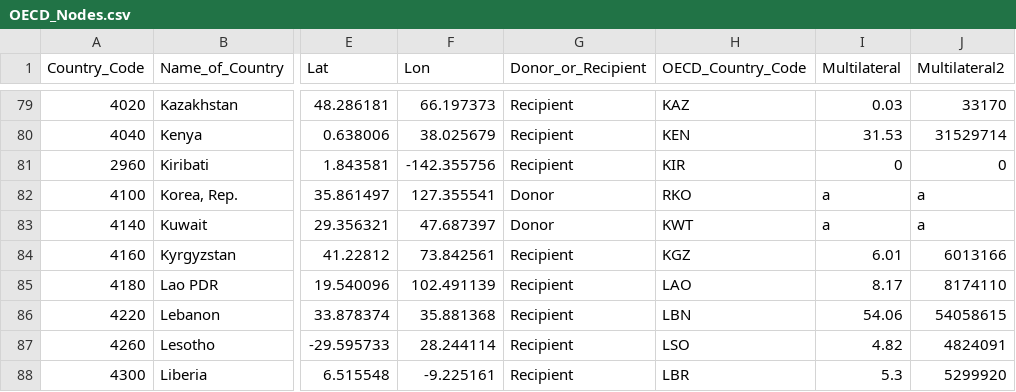
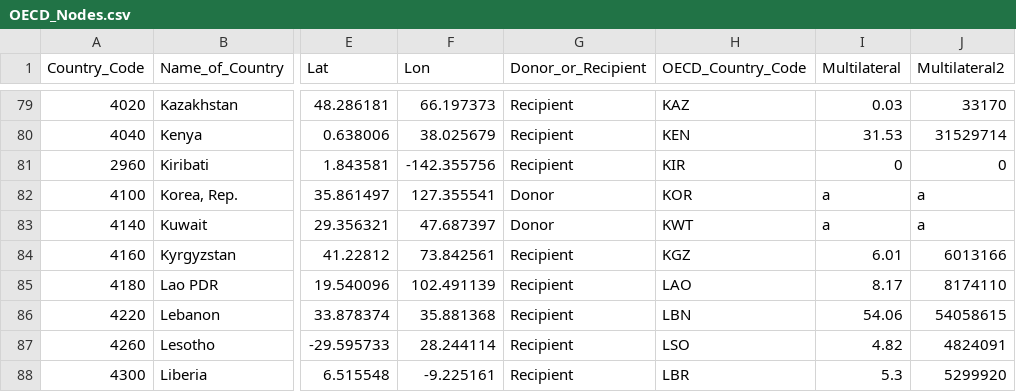
Before and after one commit to NiJeLorg/UNESCO, a CSV file: data/OECD_Nodes.csv, drawn as a sheet; only a part is shown, gaps mark what is left out; the diff names each change by its address in the sheet, - before the commit and + after, or states it on an @@ line.

Commit message:
updated data for South Korea code

```diff
--- a/data/OECD_Nodes.csv
+++ b/data/OECD_Nodes.csv
-H82 (OECD_Country_Code): RKO
+H82 (OECD_Country_Code): KOR
```
Also changed, not shown: 1 other file.
